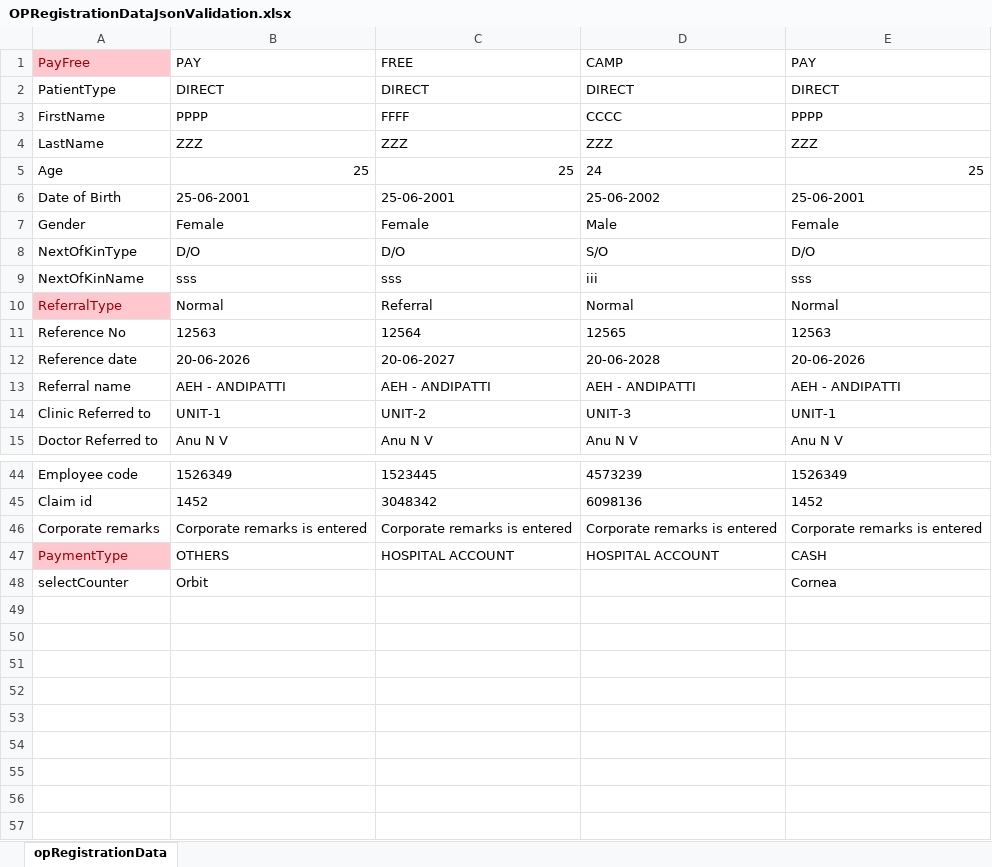
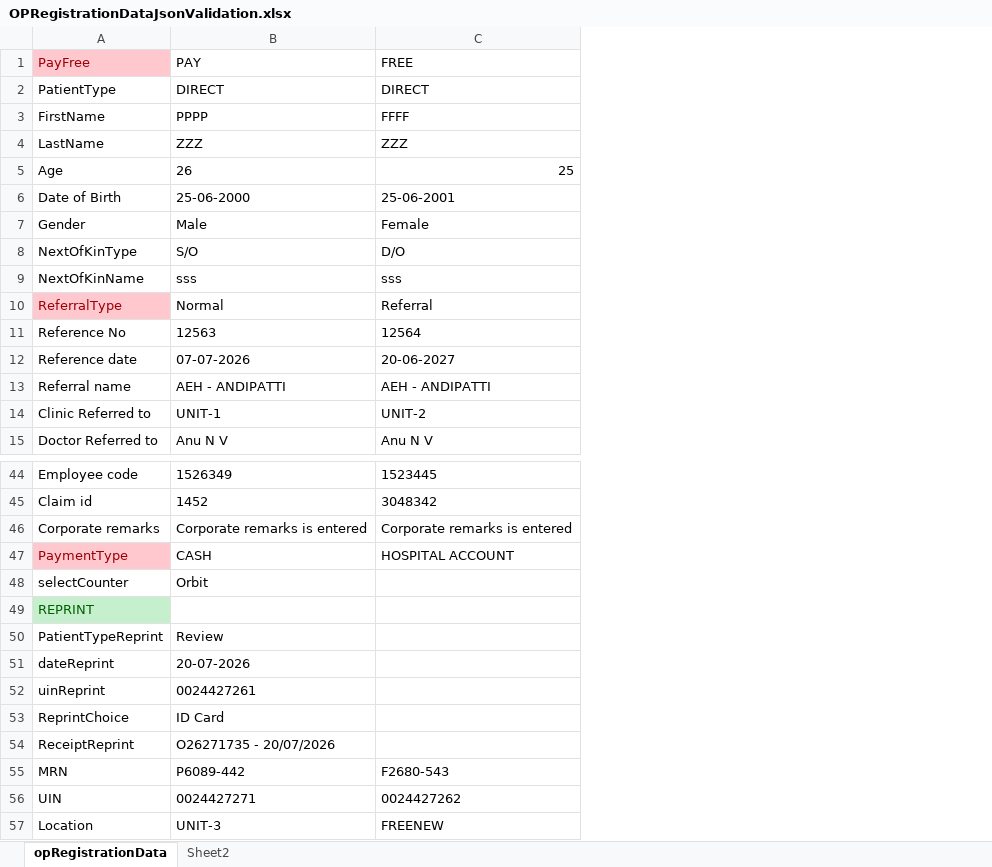
Before and after one commit to aravindsitintern4-sys/IHMS_2, an Excel workbook: demoplay/target/test-classes/OPRegistrationDataJsonValidation.xlsx, sheet opRegistrationData, drawn as a sheet; only a part is shown, gaps mark what is left out; values as stored, in another font and other column widths than the file's, no borders; removed rows and columns are numbered as before the commit, all else as after; the diff covers the shown part only; the diff names each change by its address in the sheet, - before the commit and + after, or states it on an @@ line.

```diff
--- a/demoplay/target/test-classes/OPRegistrationDataJsonValidation.xlsx (sheet opRegistrationData)
+++ b/demoplay/target/test-classes/OPRegistrationDataJsonValidation.xlsx (sheet opRegistrationData)
+sheet tab: Sheet2
-column D, rows 1-15: CAMP | DIRECT | CCCC | ZZZ | 24 | 25-06-2002 | Male | S/O | iii | Normal | 12565 | 20-06-2028 | AEH - ANDIPATTI | UNIT-3 | Anu N V; rows 44-47: 4573239 | 6098136 | Corporate remarks is entered | HOSPITAL ACCOUNT
-column E, rows 1-15: PAY | DIRECT | PPPP | ZZZ | 25 | 25-06-2001 | Female | D/O | sss | Normal | 12563 | 20-06-2026 | AEH - ANDIPATTI | UNIT-1 | Anu N V; rows 44-48: 1526349 | 1452 | Corporate remarks is entered | CASH | Cornea
-B5: 25
+B5: 26
-B6: 25-06-2001
+B6: 25-06-2000
-B7: Female
+B7: Male
-B8: D/O
+B8: S/O
-B12: 20-06-2026
+B12: 07-07-2026
-B47: OTHERS
+B47: CASH
+row 49: REPRINT
+row 50: PatientTypeReprint | Review
+row 51: dateReprint | 20-07-2026
+row 52: uinReprint | 0024427261
+row 53: ReprintChoice | ID Card
+row 54: ReceiptReprint | O26271735 - 20/07/2026
+row 55: MRN | P6089-442 | F2680-543
+row 56: UIN | 0024427271 | 0024427262
+row 57: Location | UNIT-3 | FREENEW
```
Also changed, not shown: 4 edited cells elsewhere in this sheet, 19 other files.
